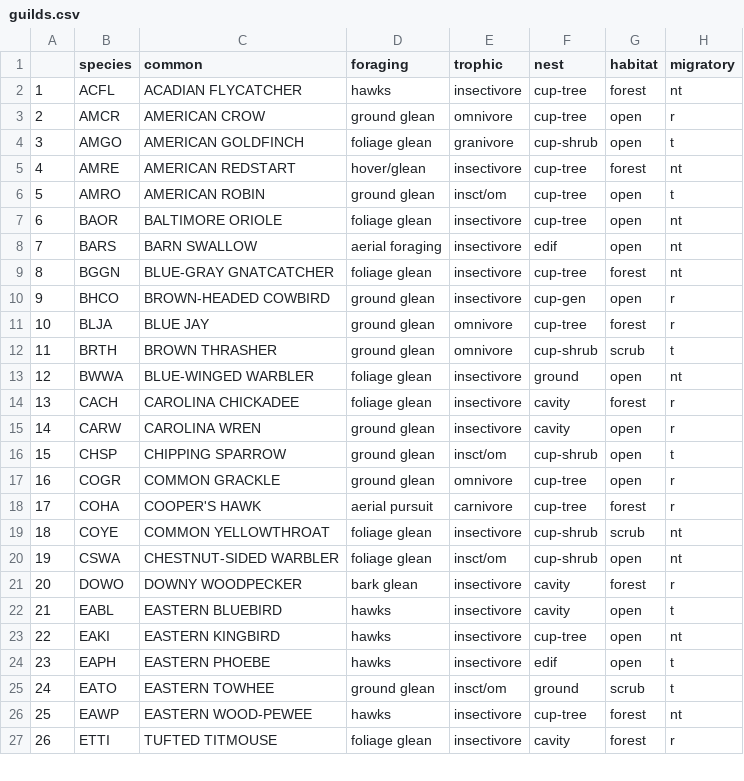
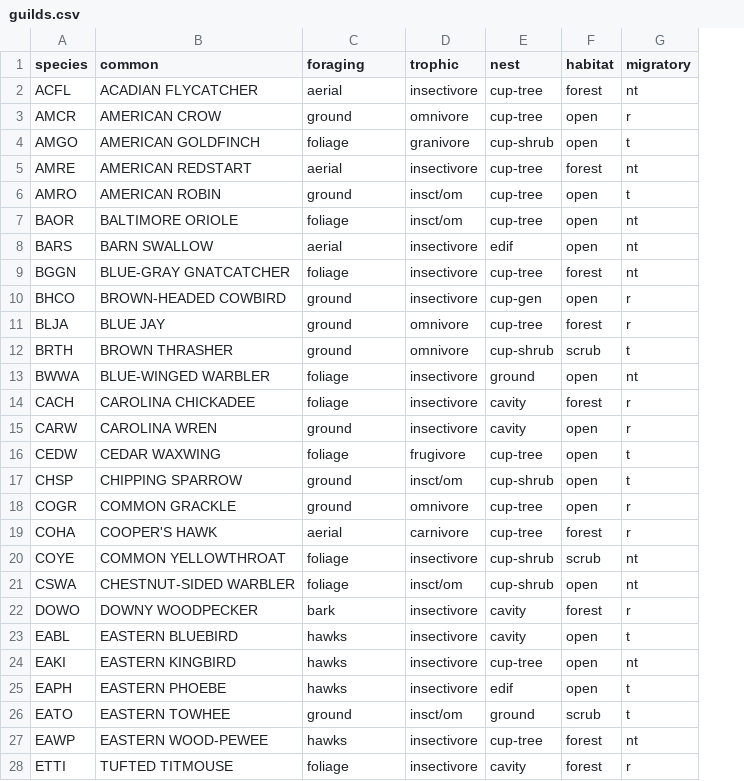
Before and after one commit to bsevansunc/Community_analysis, a CSV file: derived-data/guilds.csv, drawn as a sheet; only a part is shown; removed rows and columns are numbered as before the commit, all else as after; the diff covers the shown part only; the diff names each change by its address in the sheet, - before the commit and + after, or states it on an @@ line.

Commit message:
simplified foraging classes and fixed some trophic classes

```diff
--- a/derived-data/guilds.csv
+++ b/derived-data/guilds.csv
-column A, rows 2-27: 1 | 2 | 3 | 4 | 5 | 6 | 7 | 8 | 9 | 10 | 11 | 12 | 13 | 14 | 15 | 16 | 17 | 18 | 19 | 20 | 21 | 22 | 23 | 24 | 25 | 26
-C2 (foraging): hawks
+C2 (foraging): aerial
-C3 (foraging): ground glean
+C3 (foraging): ground
-C4 (foraging): foliage glean
+C4 (foraging): foliage
-C5 (foraging): hover/glean
+C5 (foraging): aerial
-C6 (foraging): ground glean
+C6 (foraging): ground
-C7 (foraging): foliage glean
+C7 (foraging): foliage
-D7 (trophic): insectivore
+D7 (trophic): insct/om
-C8 (foraging): aerial foraging
+C8 (foraging): aerial
-C9 (foraging): foliage glean
+C9 (foraging): foliage
-C10:C12 (foraging): ground glean
+C10:C12 (foraging): ground
-C13:C14 (foraging): foliage glean
+C13:C14 (foraging): foliage
-C15 (foraging): ground glean
+C15 (foraging): ground
+row 16: CEDW | CEDAR WAXWING | foliage | frugivore | cup-tree | open | t
-C17:C18 (foraging): ground glean
+C17:C18 (foraging): ground
-C19 (foraging): aerial pursuit
+C19 (foraging): aerial
-C20:C21 (foraging): foliage glean
+C20:C21 (foraging): foliage
-C22 (foraging): bark glean
+C22 (foraging): bark
-C26 (foraging): ground glean
+C26 (foraging): ground
-C28 (foraging): foliage glean
+C28 (foraging): foliage
```
Also changed, not shown: 39 edited cells elsewhere in this file.
